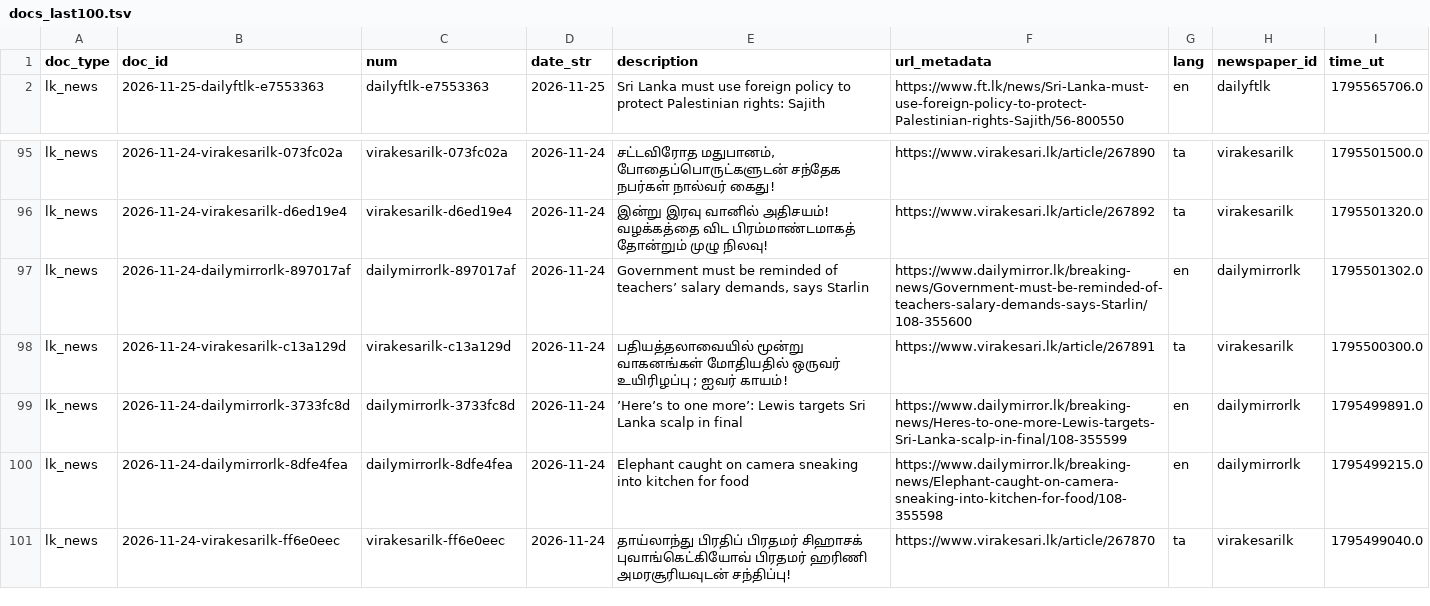
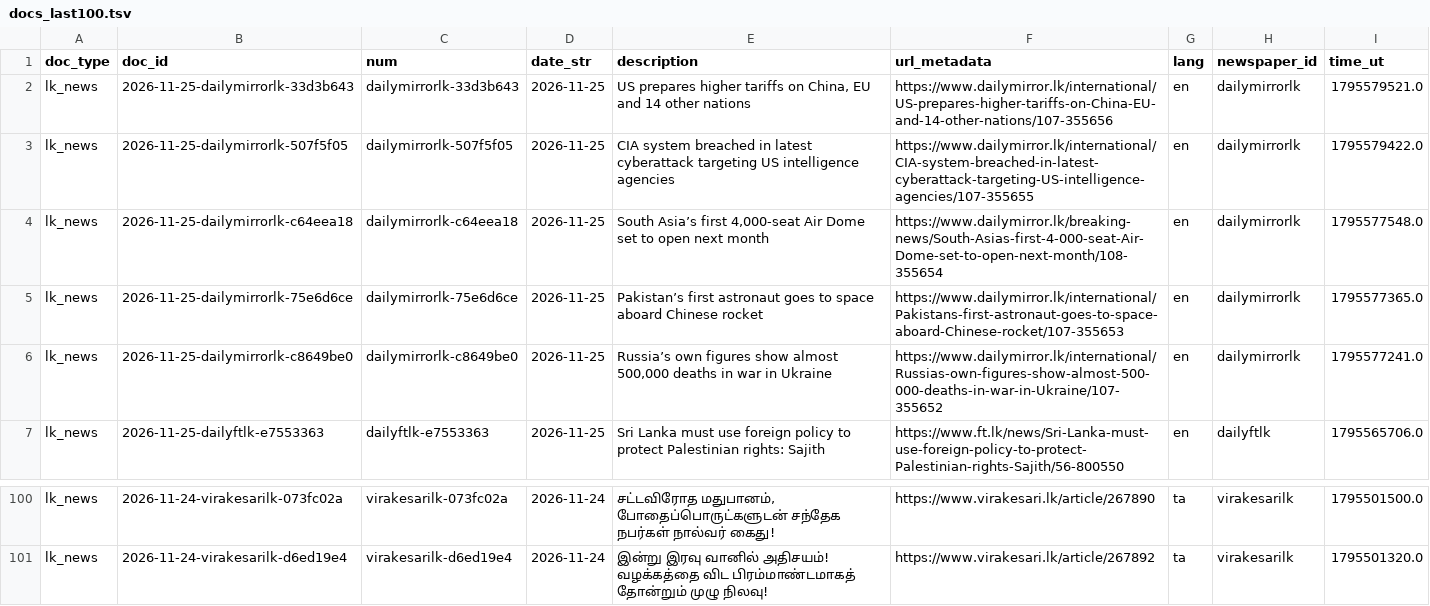
Before and after one commit to nuuuwan/lk_news, a TSV file: data/lk_news/docs_last100.tsv, drawn as a sheet; only a part is shown, gaps mark what is left out.

```diff
--- a/data/lk_news/docs_last100.tsv
+++ b/data/lk_news/docs_last100.tsv
@@ -1,2 +1,7 @@
 doc_type	doc_id	num	date_str	description	url_metadata	lang	newspaper_id	time_ut
+lk_news	2026-11-25-dailymirrorlk-33d3b643	dailymirrorlk-33d3b643	2026-11-25	US prepares higher tariffs on China, EU and 14 other nations	https://www.dailymirror.lk/international/US-prepares-higher-tariffs-on-China-EU-and-14-other-nations/107-355656	en	dailymirrorlk	1795579521.0
+lk_news	2026-11-25-dailymirrorlk-507f5f05	dailymirrorlk-507f5f05	2026-11-25	CIA system breached in latest cyberattack targeting US intelligence agencies	https://www.dailymirror.lk/international/CIA-system-breached-in-latest-cyberattack-targeting-US-intelligence-agencies/107-355655	en	dailymirrorlk	1795579422.0
+lk_news	2026-11-25-dailymirrorlk-c64eea18	dailymirrorlk-c64eea18	2026-11-25	South Asia’s first 4,000-seat Air Dome set to open next month	https://www.dailymirror.lk/breaking-news/South-Asias-first-4-000-seat-Air-Dome-set-to-open-next-month/108-355654	en	dailymirrorlk	1795577548.0
+lk_news	2026-11-25-dailymirrorlk-75e6d6ce	dailymirrorlk-75e6d6ce	2026-11-25	Pakistan’s first astronaut goes to space aboard Chinese rocket	https://www.dailymirror.lk/international/Pakistans-first-astronaut-goes-to-space-aboard-Chinese-rocket/107-355653	en	dailymirrorlk	1795577365.0
+lk_news	2026-11-25-dailymirrorlk-c8649be0	dailymirrorlk-c8649be0	2026-11-25	Russia’s own figures show almost 500,000 deaths in war in Ukraine	https://www.dailymirror.lk/international/Russias-own-figures-show-almost-500-000-deaths-in-war-in-Ukraine/107-355652	en	dailymirrorlk	1795577241.0
 lk_news	2026-11-25-dailyftlk-e7553363	dailyftlk-e7553363	2026-11-25	Sri Lanka must use foreign policy to protect Palestinian rights: Sajith	https://www.ft.lk/news/Sri-Lanka-must-use-foreign-policy-to-protect-Palestinian-rights-Sajith/56-800550	en	dailyftlk	1795565706.0
@@ -96,6 +101 @@ lk_news	2026-11-24-virakesarilk-073fc02a	virakesarilk-073fc02a	2026-11-24	சட
 lk_news	2026-11-24-virakesarilk-d6ed19e4	virakesarilk-d6ed19e4	2026-11-24	இன்று இரவு வானில் அதிசயம்!  வழக்கத்தை விட பிரம்மாண்டமாகத் தோன்றும் முழு நிலவு!	https://www.virakesari.lk/article/267892	ta	virakesarilk	1795501320.0
-lk_news	2026-11-24-dailymirrorlk-897017af	dailymirrorlk-897017af	2026-11-24	Government must be reminded of teachers’ salary demands, says Starlin	https://www.dailymirror.lk/breaking-news/Government-must-be-reminded-of-teachers-salary-demands-says-Starlin/108-355600	en	dailymirrorlk	1795501302.0
-lk_news	2026-11-24-virakesarilk-c13a129d	virakesarilk-c13a129d	2026-11-24	பதியத்தலாவையில் மூன்று வாகனங்கள் மோதியதில் ஒருவர் உயிரிழப்பு ; ஐவர் காயம்!	https://www.virakesari.lk/article/267891	ta	virakesarilk	1795500300.0
-lk_news	2026-11-24-dailymirrorlk-3733fc8d	dailymirrorlk-3733fc8d	2026-11-24	’Here’s to one more’: Lewis targets Sri Lanka scalp in final	https://www.dailymirror.lk/breaking-news/Heres-to-one-more-Lewis-targets-Sri-Lanka-scalp-in-final/108-355599	en	dailymirrorlk	1795499891.0
-lk_news	2026-11-24-dailymirrorlk-8dfe4fea	dailymirrorlk-8dfe4fea	2026-11-24	Elephant caught on camera sneaking into kitchen for food	https://www.dailymirror.lk/breaking-news/Elephant-caught-on-camera-sneaking-into-kitchen-for-food/108-355598	en	dailymirrorlk	1795499215.0
-lk_news	2026-11-24-virakesarilk-ff6e0eec	virakesarilk-ff6e0eec	2026-11-24	தாய்லாந்து பிரதிப் பிரதமர் சிஹாசக் புவாங்கெட்கியோவ் பிரதமர் ஹரிணி அமரசூரியவுடன் சந்திப்பு!	https://www.virakesari.lk/article/267870	ta	virakesarilk	1795499040.0
```
Also changed, not shown: data/lk_news/docs_last1000.tsv, 17 other files.
